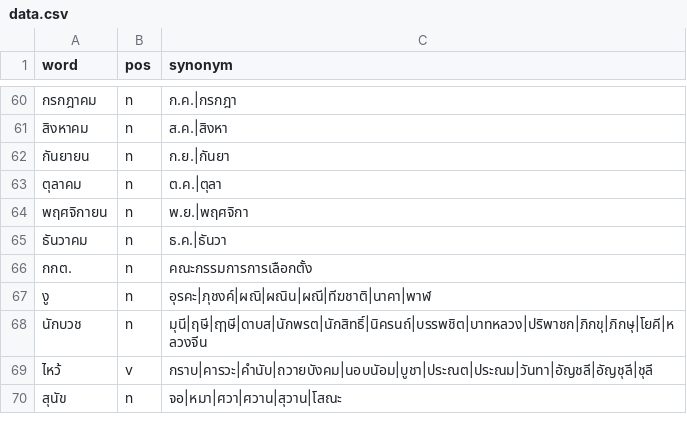
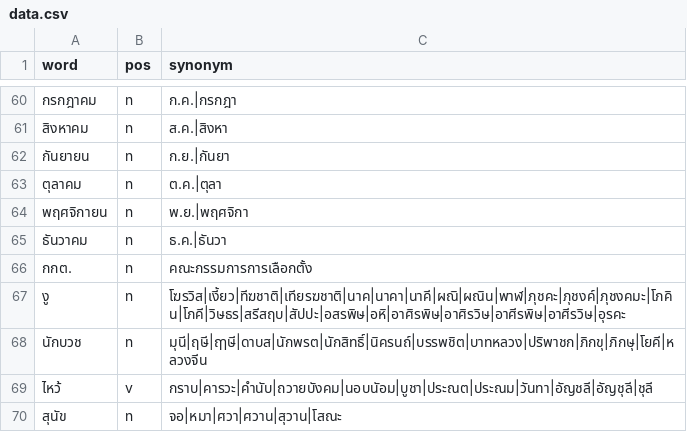
Before and after one commit to PyThaiNLP/thai-synonym, a CSV file: data.csv, drawn as a sheet; only a part is shown, gaps mark what is left out.

Commit message:
data.csv: Sort & add terms.
* งู:
  - Sort terms.
  - Remove ผณี (no reference).
  - Add terms from Thai Wiktionary.

```diff
--- a/data.csv
+++ b/data.csv
@@ -66,3 +66,3 @@ word,pos,synonym
 กกต.,n,คณะกรรมการการเลือกตั้ง
-งู,n,อุรคะ|ภุชงค์|ผณิ|ผณิน|ผณี|ทีฆชาติ|นาคา|พาฬ
+งู,n,โฆรวิส|เงี้ยว|ทีฆชาติ|เทียรฆชาติ|นาค|นาคา|นาคี|ผณิ|ผณิน|พาฬ|ภุชคะ|ภุชงค์|ภุชงคมะ|โภคิน|โภคี|วิษธร|สรีสฤบ|สัปปะ|อสรพิษ|อหิ|อาศิรพิษ|อาศิรวิษ|อาศีรพิษ|อาศีรวิษ|อุรคะ
 นักบวช,n,มุนี|ฤษี|ฤๅษี|ดาบส|นักพรต|นักสิทธิ์|นิครนถ์|บรรพชิต|บาทหลวง|ปริพาชก|ภิกขุ|ภิกษุ|โยคี|หลวงจีน
```
